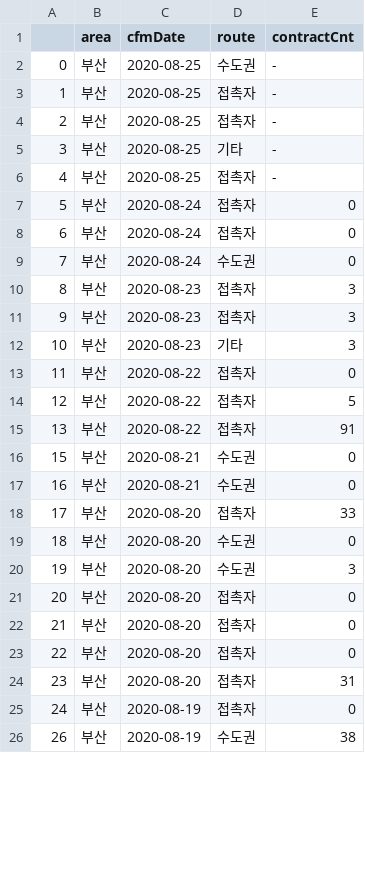
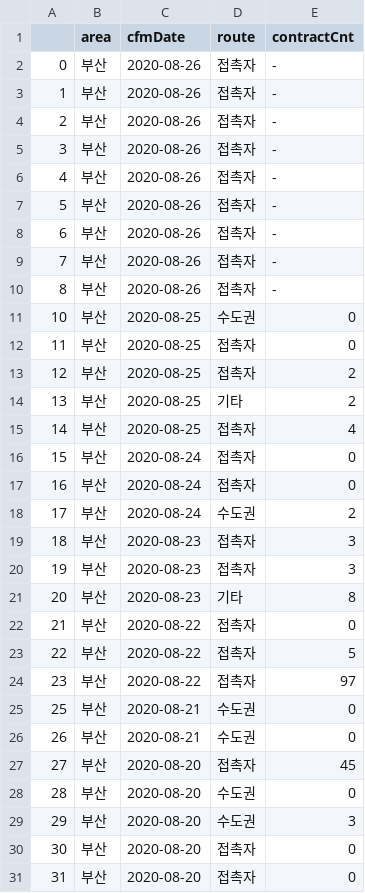
Before and after one commit to heedeandean/COVID-19_Holidays, a CSV file: dataset/covid19_kor/crawling/부산_대구_인천_광주/busan_df/df_data_bs_20200825.csv, drawn as a sheet; only a part is shown; the shorter side is filled out with more unchanged rows; addresses are those after the commit; the diff covers the shown part only; the diff names each change by its address in the sheet, - before the commit and + after, or states it on an @@ line.

```diff
--- a/dataset/covid19_kor/crawling/부산_대구_인천_광주/busan_df/df_data_bs_20200825.csv
+++ b/dataset/covid19_kor/crawling/부산_대구_인천_광주/busan_df/df_data_bs_20200825.csv
-C2:C6 (cfmDate): 2020-08-25
+C2:C6 (cfmDate): 2020-08-26
-D2 (route): 수도권
+D2 (route): 접촉자
-D5 (route): 기타
+D5 (route): 접촉자
+row 7: 5 | 부산 | 2020-08-26 | 접촉자 | -
+row 8: 6 | 부산 | 2020-08-26 | 접촉자 | -
+row 9: 7 | 부산 | 2020-08-26 | 접촉자 | -
+row 10: 8 | 부산 | 2020-08-26 | 접촉자 | -
+row 11: 10 | 부산 | 2020-08-25 | 수도권 | 0
+row 12: 11 | 부산 | 2020-08-25 | 접촉자 | 0
+row 13: 12 | 부산 | 2020-08-25 | 접촉자 | 2
+row 14: 13 | 부산 | 2020-08-25 | 기타 | 2
+row 15: 14 | 부산 | 2020-08-25 | 접촉자 | 4
@@ column A renumbered from row 16 down @@
-E18 (contractCnt): 0
+E18 (contractCnt): 2
-E21 (contractCnt): 3
+E21 (contractCnt): 8
-E24 (contractCnt): 91
+E24 (contractCnt): 97
-E27 (contractCnt): 33
+E27 (contractCnt): 45
```
Also changed, not shown: 4 edited cells elsewhere in this file, dataset/covid19_kor/crawling/부산_대구_인천_광주/busan_arr/arr_data_bs_20200825.csv, dataset/covid19_kor/crawling/부산_대구_인천_광주/df_data_all_20200825.csv, 6 other files.
